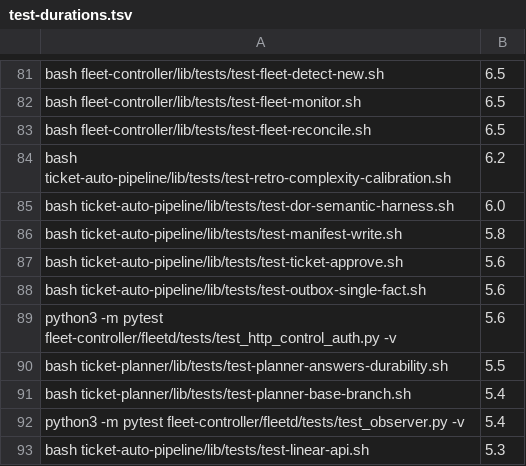
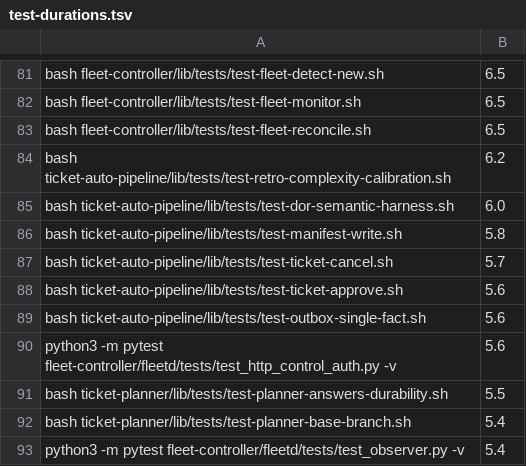
Before and after one commit to rogueprocess13/claude-plugins, a TSV file: scripts/test-durations.tsv, drawn as a sheet; only a part is shown, gaps mark what is left out; the shorter side is filled out with more unchanged rows; the diff names each change by its address in the sheet, - before the commit and + after, or states it on an @@ line.

```diff
--- a/scripts/test-durations.tsv
+++ b/scripts/test-durations.tsv
+row 87: bash ticket-auto-pipeline/lib/tests/test-ticket-cancel.sh | 5.7
```
Also changed, not shown: scripts/skill-context-baseline.tsv, scripts/skill-size-baseline.tsv, 30 other files.
